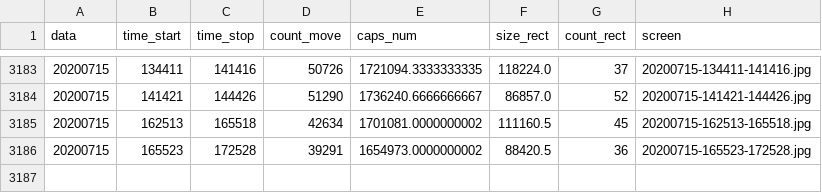
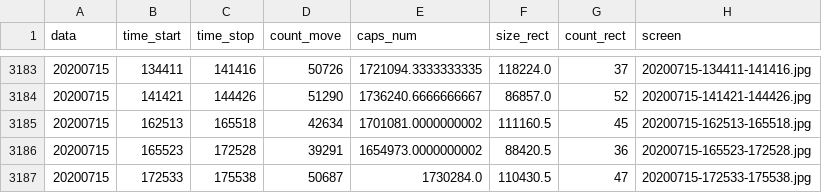
Before and after one commit to va1entei/polana, a CSV file: insec/names.csv, drawn as a sheet; only a part is shown, gaps mark what is left out.

```diff
--- a/insec/names.csv
+++ b/insec/names.csv
@@ -3186 +3186,2 @@ data,time_start,time_stop,count_move,caps_num,size_rect,count_rect,screen
 20200715,165523,172528,39291,1654973.0000000002,88420.5,36,20200715-165523-172528.jpg
+20200715,172533,175538,50687,1730284.0,110430.5,47,20200715-172533-175538.jpg
```
Also changed, not shown: 2 other files.
